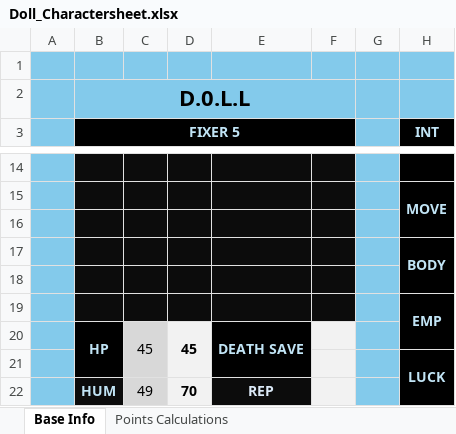
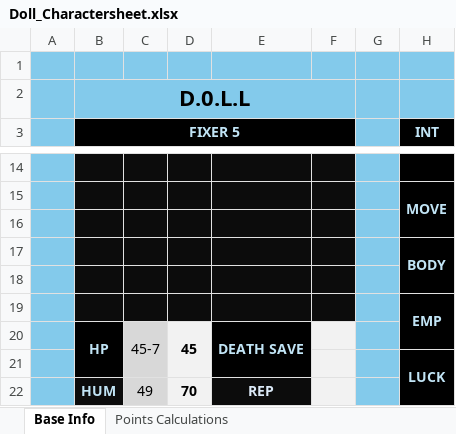
Before and after one commit to Zorth/Coriolis, an Excel workbook: Images/Sheets/Doll_Charactersheet.xlsx, sheet Base Info, drawn as a sheet; only a part is shown, gaps mark what is left out; values as stored, in another font and other column widths than the file's, no borders; charts and pictures not drawn; the diff names each change by its address in the sheet, - before the commit and + after, or states it on an @@ line.

Commit message:
vault backup: 2025-05-18 22:08:02

```diff
--- a/Images/Sheets/Doll_Charactersheet.xlsx (sheet Base Info)
+++ b/Images/Sheets/Doll_Charactersheet.xlsx (sheet Base Info)
-C20: 45
+C20: 45-7
```
